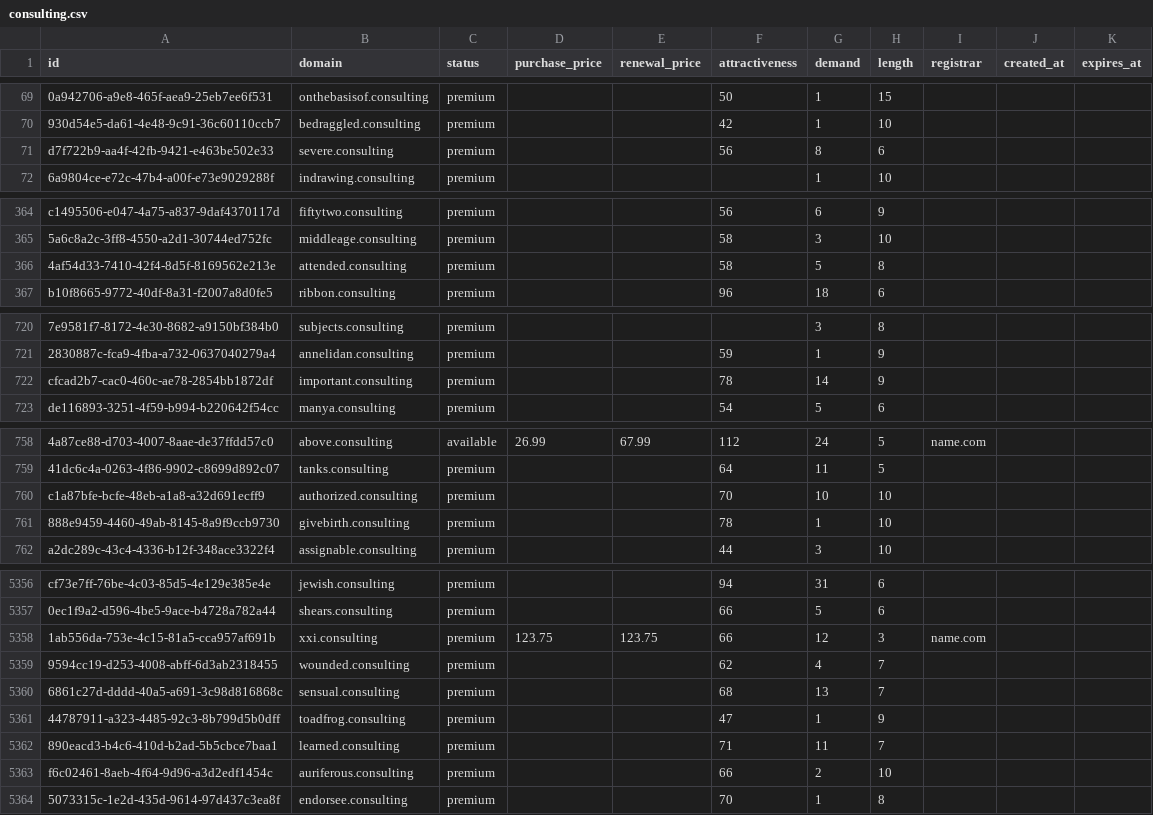
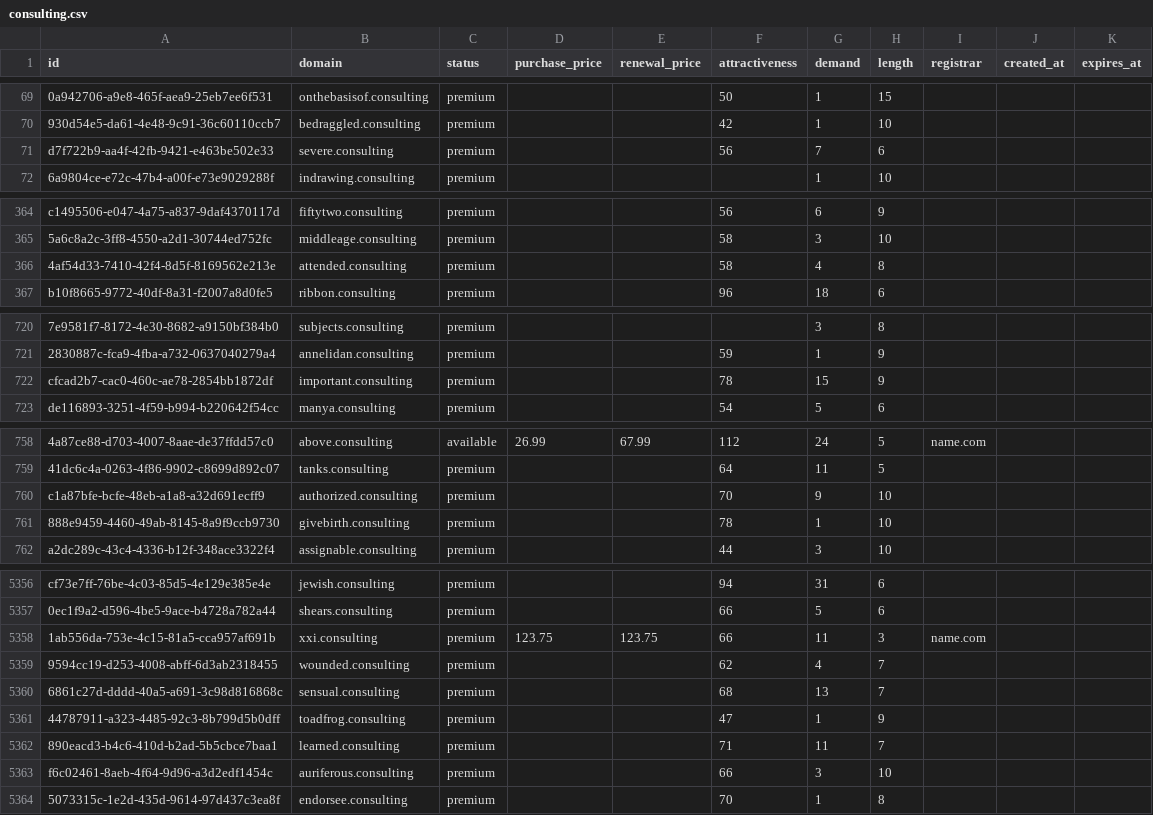
Before and after one commit to UniqueDomains/consulting-oneword-domains, a CSV file: consulting.csv, drawn as a sheet; only a part is shown, gaps mark what is left out; the diff covers the shown part only; the diff names each change by its address in the sheet, - before the commit and + after, or states it on an @@ line.

Commit message:
Domains update

```diff
--- a/consulting.csv
+++ b/consulting.csv
-G71 (demand): 8
+G71 (demand): 7
-G366 (demand): 5
+G366 (demand): 4
-G722 (demand): 14
+G722 (demand): 15
-G760 (demand): 10
+G760 (demand): 9
-G5358 (demand): 12
+G5358 (demand): 11
-G5363 (demand): 2
+G5363 (demand): 3
```
Also changed, not shown: 24 edited cells elsewhere in this file, 2 other files.
